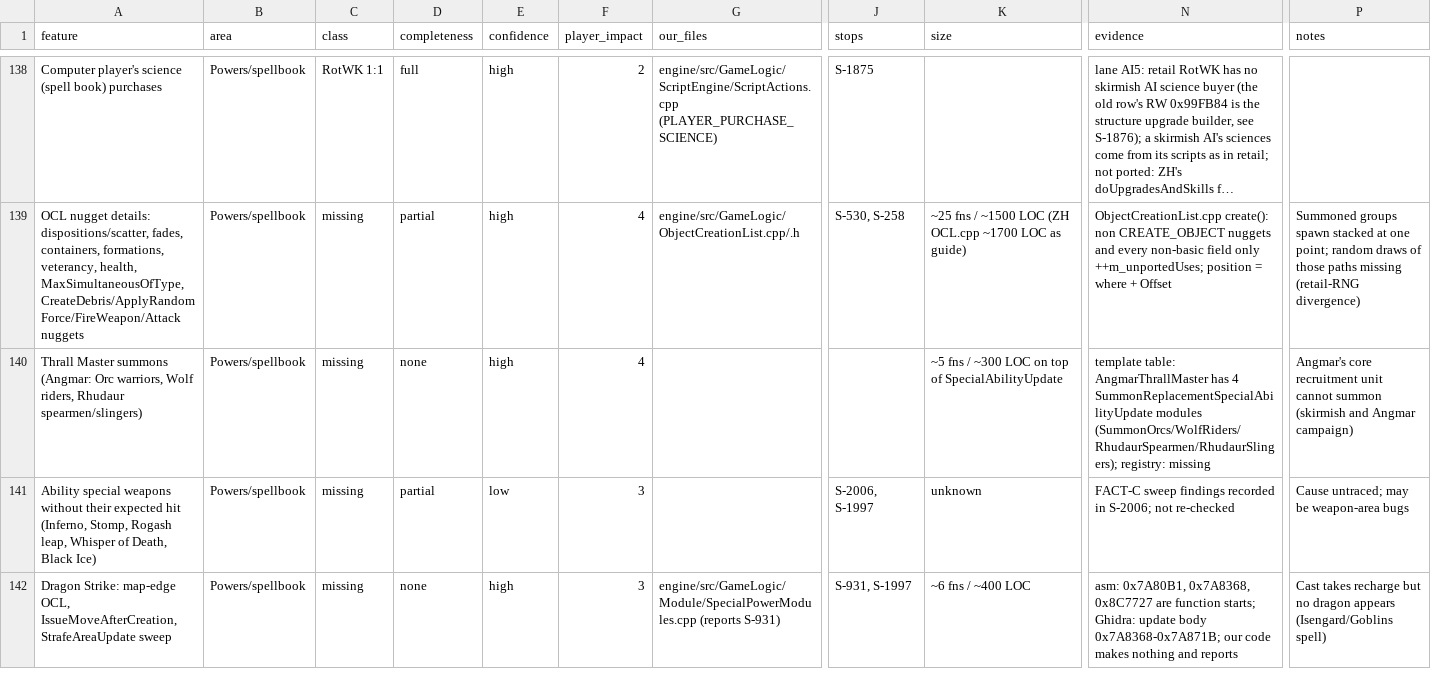
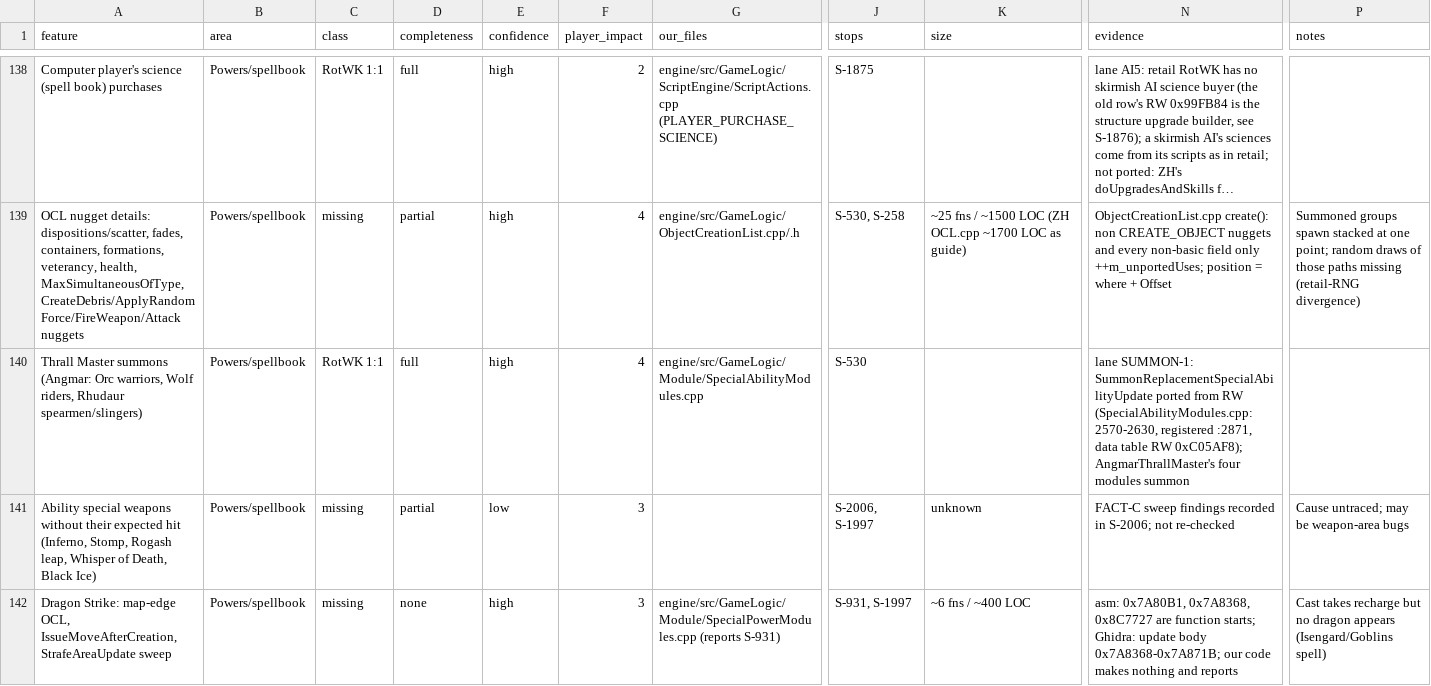
Before and after one commit to Open-BFME/openbfme-godot, a CSV file: docs/feature-map.csv, drawn as a sheet; only a part is shown, gaps mark what is left out; long unchanged cells end in …; the diff covers the shown part only; the diff names each change by its address in the sheet, - before the commit and + after, or states it on an @@ line.

```diff
--- a/docs/feature-map.csv
+++ b/docs/feature-map.csv
-C140 (class): missing
+C140 (class): RotWK 1:1
-D140 (completeness): none
+D140 (completeness): full
-G140 (our_files): (empty)
+G140 (our_files): engine/src/GameLogic/Module/SpecialAbilityModules.cpp
-J140 (stops): (empty)
+J140 (stops): S-530
-K140 (size): ~5 fns / ~300 LOC on top of SpecialAbilityUpdate
+K140 (size): (empty)
-N140 (evidence): template table: AngmarThrallMaster has 4 SummonReplacementSpecialAbilityUpdate modules (SummonOrcs/WolfRiders/RhudaurSpearmen/RhudaurSlingers); registry: missing
+N140 (evidence): lane SUMMON-1: SummonReplacementSpecialAbilityUpdate ported from RW (SpecialAbilityModules.cpp:2570-2630, registered :2871, data table RW 0xC05AF8); AngmarThrallMaster's four modules summon
-P140 (notes): Angmar's core recruitment unit cannot summon (skirmish and Angmar campaign)
+P140 (notes): (empty)
```
Also changed, not shown: 81 edited cells elsewhere in this file, 1 other file.
